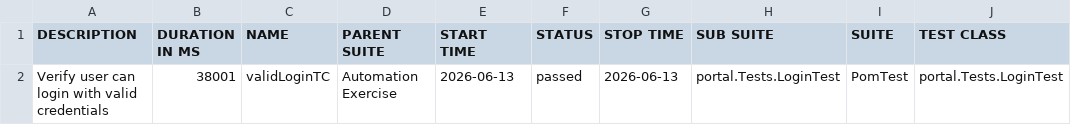
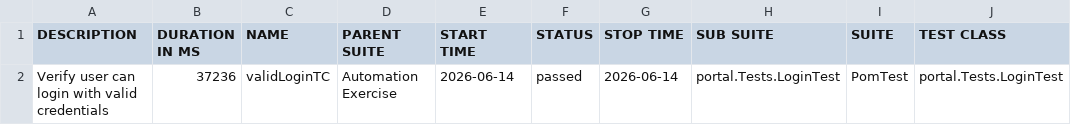
Before and after one commit to ahmedibrahim797/Customs-Project, a CSV file: test-output/full-report/data/suites.csv, drawn as a sheet; only a part is shown; the diff names each change by its address in the sheet, - before the commit and + after, or states it on an @@ line.

Commit message:
update test case 1

```diff
--- a/test-output/full-report/data/suites.csv
+++ b/test-output/full-report/data/suites.csv
-B2 (DURATION IN MS): 38001
+B2 (DURATION IN MS): 37236
-E2 (START TIME): 2026-06-13
+E2 (START TIME): 2026-06-14
-G2 (STOP TIME): 2026-06-13
+G2 (STOP TIME): 2026-06-14
```
Also changed, not shown: 41 other files.
